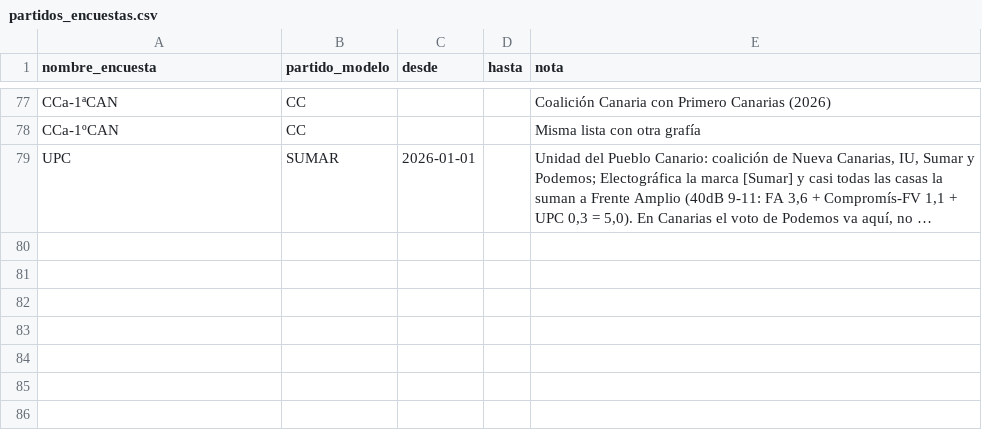
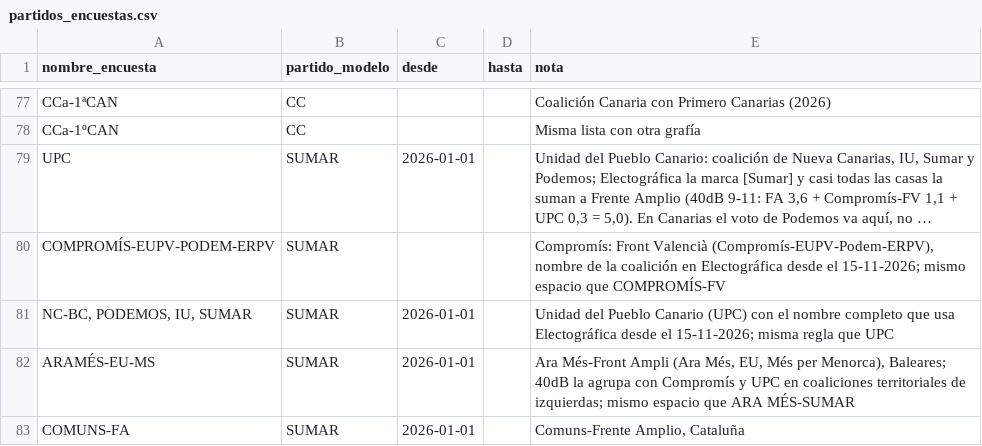
Before and after one commit to nachotronic/abstencio-catalunya, a CSV file: previsiones/datos/partidos_encuestas.csv, drawn as a sheet; only a part is shown, gaps mark what is left out; long unchanged cells end in …; the diff names each change by its address in the sheet, - before the commit and + after, or states it on an @@ line.

```diff
--- a/previsiones/datos/partidos_encuestas.csv
+++ b/previsiones/datos/partidos_encuestas.csv
+row 80: COMPROMÍS-EUPV-PODEM-ERPV | SUMAR |  |  | Compromís: Front Valencià (Compromís-EUPV-Podem-ERPV), nombre de la coalición en Electográfica desde el 15-11-2026; mismo espacio que COMPROMÍS-FV
+row 81: NC-BC, PODEMOS, IU, SUMAR | SUMAR | 2026-01-01 |  | Unidad del Pueblo Canario (UPC) con el nombre completo que usa Electográfica desde el 15-11-2026; misma regla que UPC
+row 82: ARAMÉS-EU-MS | SUMAR | 2026-01-01 |  | Ara Més-Front Ampli (Ara Més, EU, Més per Menorca), Baleares; 40dB la agrupa con Compromís y UPC en coaliciones territoriales de izquierdas; mismo espacio que ARA MÉS-SUMAR
+row 83: COMUNS-FA | SUMAR | 2026-01-01 |  | Comuns-Frente Amplio, Cataluña
```
